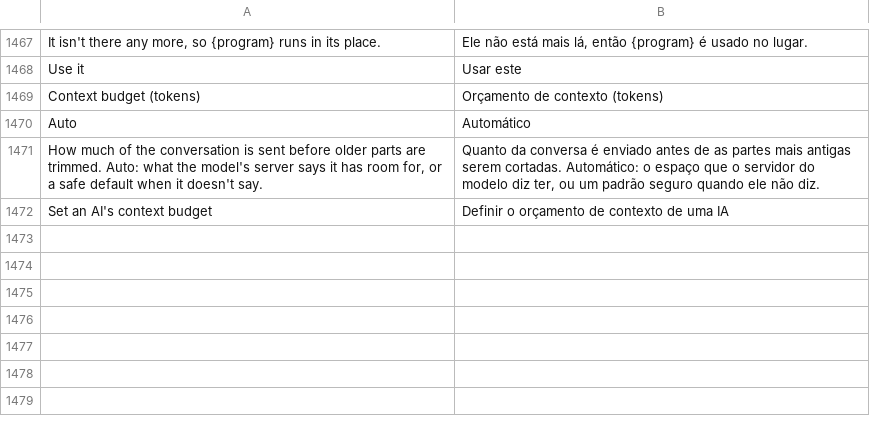
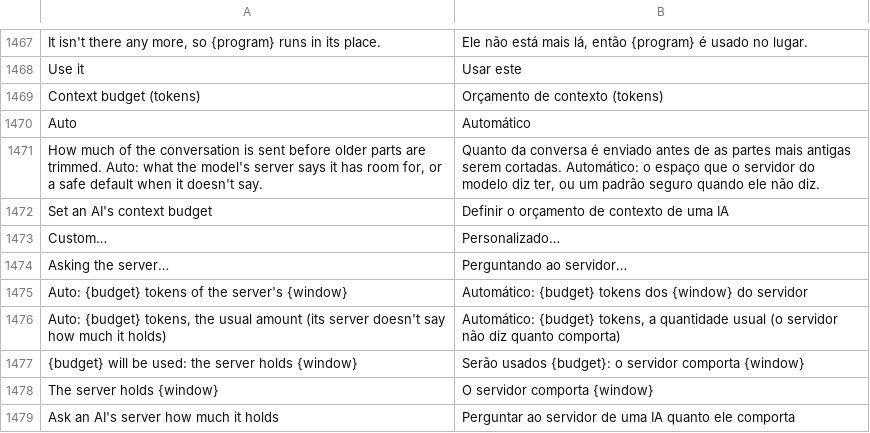
Before and after one commit to rehua7686/craft-anything, a TSV file: crates/ui-egui/src/i18n/pt-br.tsv, drawn as a sheet; only a part is shown, gaps mark what is left out.

```diff
--- a/crates/ui-egui/src/i18n/pt-br.tsv
+++ b/crates/ui-egui/src/i18n/pt-br.tsv
@@ -1472 +1472,8 @@ How much of the conversation is sent before older parts are trimmed. Auto: what
 Set an AI's context budget	Definir o orçamento de contexto de uma IA
+Custom…	Personalizado…
+Asking the server…	Perguntando ao servidor…
+Auto: {budget} tokens of the server's {window}	Automático: {budget} tokens dos {window} do servidor
+Auto: {budget} tokens, the usual amount (its server doesn't say how much it holds)	Automático: {budget} tokens, a quantidade usual (o servidor não diz quanto comporta)
+{budget} will be used: the server holds {window}	Serão usados {budget}: o servidor comporta {window}
+The server holds {window}	O servidor comporta {window}
+Ask an AI's server how much it holds	Perguntar ao servidor de uma IA quanto ele comporta
```
Also changed, not shown: crates/ui-egui/src/i18n/es.tsv, crates/ui-egui/src/i18n/ka.tsv, 21 other files.
